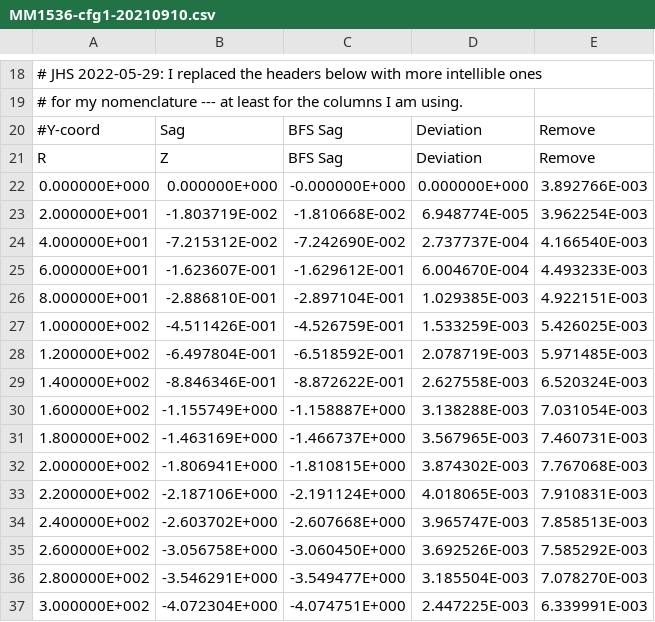
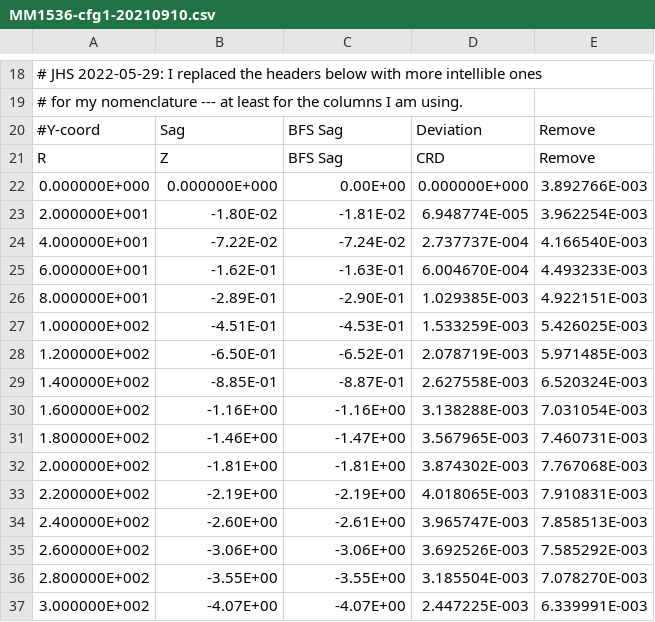
Before and after one commit to joesilber/raft-design, a CSV file: MM1536-cfg1-20210910.csv, drawn as a sheet; only a part is shown, gaps mark what is left out; the diff covers the shown part only.

Commit message:
cleaner handling of Z(r) and CRD(r) file input data

```diff
--- a/MM1536-cfg1-20210910.csv
+++ b/MM1536-cfg1-20210910.csv
@@ -20,18 +20,18 @@
 #Y-coord,Sag,BFS Sag,Deviation,Remove
-R,Z,BFS Sag,Deviation,Remove
-0.000000E+000,0.000000E+000,-0.000000E+000,0.000000E+000,3.892766E-003
-2.000000E+001,-1.803719E-002,-1.810668E-002,6.948774E-005,3.962254E-003
-4.000000E+001,-7.215312E-002,-7.242690E-002,2.737737E-004,4.166540E-003
-6.000000E+001,-1.623607E-001,-1.629612E-001,6.004670E-004,4.493233E-003
-8.000000E+001,-2.886810E-001,-2.897104E-001,1.029385E-003,4.922151E-003
-1.000000E+002,-4.511426E-001,-4.526759E-001,1.533259E-003,5.426025E-003
-1.200000E+002,-6.497804E-001,-6.518592E-001,2.078719E-003,5.971485E-003
-1.400000E+002,-8.846346E-001,-8.872622E-001,2.627558E-003,6.520324E-003
-1.600000E+002,-1.155749E+000,-1.158887E+000,3.138288E-003,7.031054E-003
-1.800000E+002,-1.463169E+000,-1.466737E+000,3.567965E-003,7.460731E-003
-2.000000E+002,-1.806941E+000,-1.810815E+000,3.874302E-003,7.767068E-003
-2.200000E+002,-2.187106E+000,-2.191124E+000,4.018065E-003,7.910831E-003
-2.400000E+002,-2.603702E+000,-2.607668E+000,3.965747E-003,7.858513E-003
-2.600000E+002,-3.056758E+000,-3.060450E+000,3.692526E-003,7.585292E-003
-2.800000E+002,-3.546291E+000,-3.549477E+000,3.185504E-003,7.078270E-003
-3.000000E+002,-4.072304E+000,-4.074751E+000,2.447225E-003,6.339991E-003
+R,Z,BFS Sag,CRD,Remove
+0.000000E+000,0.000000E+000,0.00E+00,0.000000E+000,3.892766E-003
+2.000000E+001,-1.80E-02,-1.81E-02,6.948774E-005,3.962254E-003
+4.000000E+001,-7.22E-02,-7.24E-02,2.737737E-004,4.166540E-003
+6.000000E+001,-1.62E-01,-1.63E-01,6.004670E-004,4.493233E-003
+8.000000E+001,-2.89E-01,-2.90E-01,1.029385E-003,4.922151E-003
+1.000000E+002,-4.51E-01,-4.53E-01,1.533259E-003,5.426025E-003
+1.200000E+002,-6.50E-01,-6.52E-01,2.078719E-003,5.971485E-003
+1.400000E+002,-8.85E-01,-8.87E-01,2.627558E-003,6.520324E-003
+1.600000E+002,-1.16E+00,-1.16E+00,3.138288E-003,7.031054E-003
+1.800000E+002,-1.46E+00,-1.47E+00,3.567965E-003,7.460731E-003
+2.000000E+002,-1.81E+00,-1.81E+00,3.874302E-003,7.767068E-003
+2.200000E+002,-2.19E+00,-2.19E+00,4.018065E-003,7.910831E-003
+2.400000E+002,-2.60E+00,-2.61E+00,3.965747E-003,7.858513E-003
+2.600000E+002,-3.06E+00,-3.06E+00,3.692526E-003,7.585292E-003
+2.800000E+002,-3.55E+00,-3.55E+00,3.185504E-003,7.078270E-003
+3.000000E+002,-4.07E+00,-4.07E+00,2.447225E-003,6.339991E-003
```
Also changed, not shown: 39 edited cells elsewhere in this file, 2 other files.
